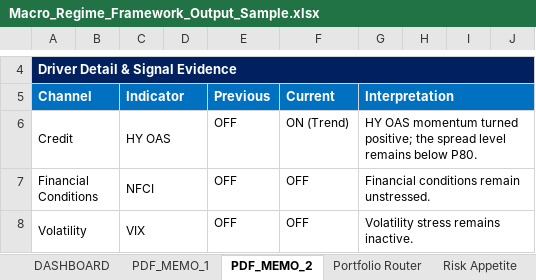
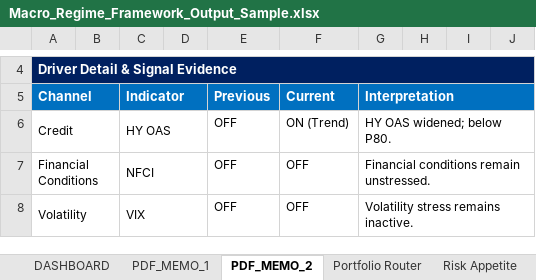
Before and after one commit to LeoJunghyunIm/macro-regime-portfolio-framework, an Excel workbook: sample_output/Macro_Regime_Framework_Output_Sample.xlsx, sheet PDF_MEMO_2, drawn as a sheet; only a part is shown, gaps mark what is left out; values as stored, in another font and other column widths than the file's, no borders; charts and pictures not drawn; the diff names each change by its address in the sheet, - before the commit and + after, or states it on an @@ line.

Commit message:
Update weekly macro framework outputs 2026-06-28

```diff
--- a/sample_output/Macro_Regime_Framework_Output_Sample.xlsx (sheet PDF_MEMO_2)
+++ b/sample_output/Macro_Regime_Framework_Output_Sample.xlsx (sheet PDF_MEMO_2)
-G6 (Interpretation): HY OAS momentum turned positive; the spread level remains below P80.
+G6 (Interpretation): HY OAS widened; below P80.
```
Also changed, not shown: charts or pictures, 2 other files.
